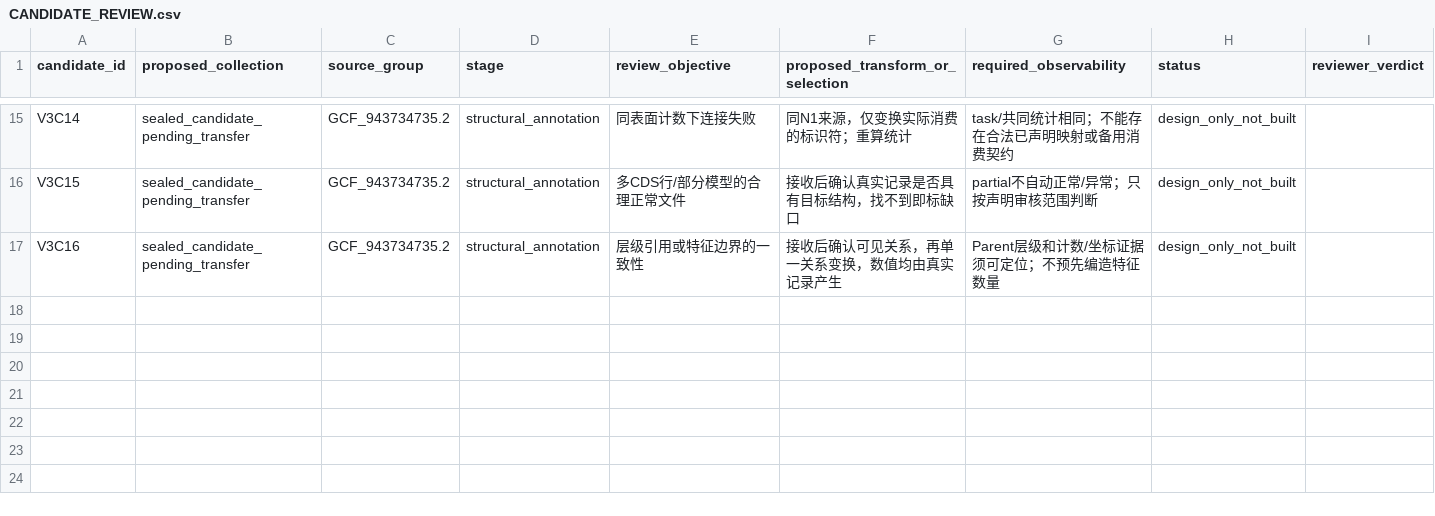
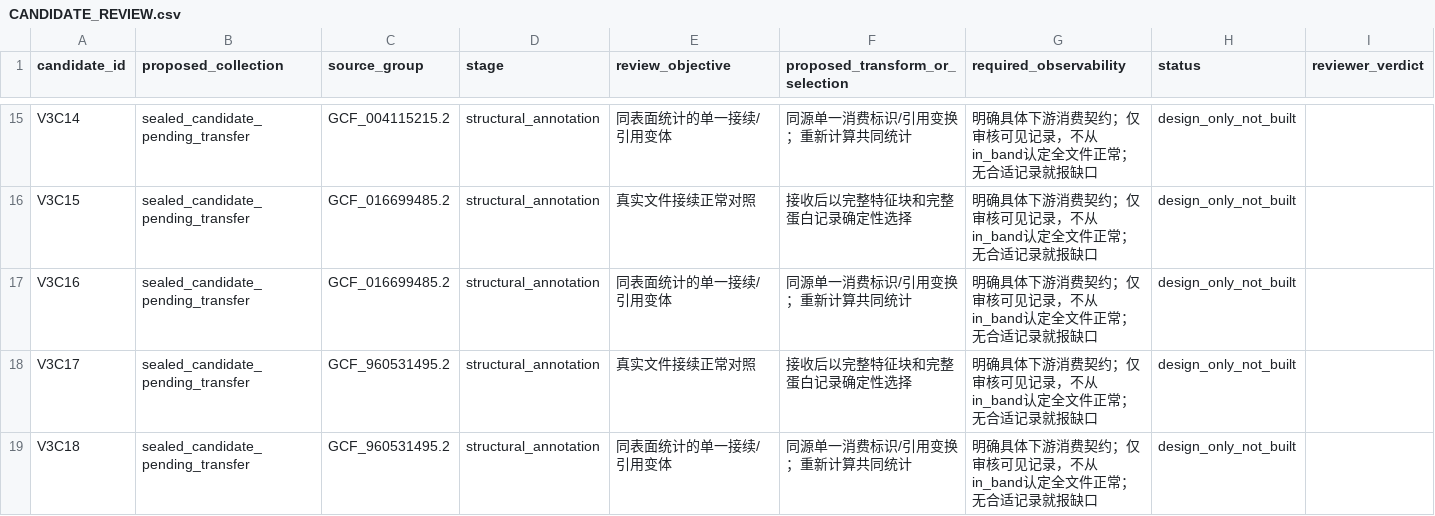
Before and after one commit to JunyangLian/AssemblyGenomics-Copilot, a CSV file: bench/v3/CANDIDATE_REVIEW.csv, drawn as a sheet; only a part is shown, gaps mark what is left out; rows hold the shown columns only; the diff covers the shown part only; the diff names each change by its address in the sheet, - before the commit and + after, or states it on an @@ line.

```diff
--- a/bench/v3/CANDIDATE_REVIEW.csv
+++ b/bench/v3/CANDIDATE_REVIEW.csv
-C15 (source_group): GCF_943734735.2
+C15 (source_group): GCF_004115215.2
-E15 (review_objective): 同表面计数下连接失败
+E15 (review_objective): 同表面统计的单一接续/引用变体
-F15 (proposed_transform_or_selection): 同N1来源，仅变换实际消费的标识符；重算统计
+F15 (proposed_transform_or_selection): 同源单一消费标识/引用变换；重新计算共同统计
-G15 (required_observability): task/共同统计相同；不能存在合法已声明映射或备用消费契约
+G15 (required_observability): 明确具体下游消费契约；仅审核可见记录，不从in_band认定全文件正常；无合适记录就报缺口
-C16:C17 (source_group): GCF_943734735.2
+C16:C17 (source_group): GCF_016699485.2
-E16 (review_objective): 多CDS行/部分模型的合理正常文件
+E16 (review_objective): 真实文件接续正常对照
-F16 (proposed_transform_or_selection): 接收后确认真实记录是否具有目标结构，找不到即标缺口
+F16 (proposed_transform_or_selection): 接收后以完整特征块和完整蛋白记录确定性选择
-G16 (required_observability): partial不自动正常/异常；只按声明审核范围判断
+G16 (required_observability): 明确具体下游消费契约；仅审核可见记录，不从in_band认定全文件正常；无合适记录就报缺口
-E17 (review_objective): 层级引用或特征边界的一致性
+E17 (review_objective): 同表面统计的单一接续/引用变体
-F17 (proposed_transform_or_selection): 接收后确认可见关系，再单一关系变换，数值均由真实记录产生
+F17 (proposed_transform_or_selection): 同源单一消费标识/引用变换；重新计算共同统计
-G17 (required_observability): Parent层级和计数/坐标证据须可定位；不预先编造特征数量
+G17 (required_observability): 明确具体下游消费契约；仅审核可见记录，不从in_band认定全文件正常；无合适记录就报缺口
+row 18: V3C17 | sealed_candidate_pending_transfer | GCF_960531495.2 | structural_annotation | 真实文件接续正常对照 | 接收后以完整特征块和完整蛋白记录确定性选择 | 明确具体下游消费契约；仅审核可见记录，不从in_band认定全文件正常；无合适记录就报缺口 | design_only_not_built
+row 19: V3C18 | sealed_candidate_pending_transfer | GCF_960531495.2 | structural_annotation | 同表面统计的单一接续/引用变体 | 同源单一消费标识/引用变换；重新计算共同统计 | 明确具体下游消费契约；仅审核可见记录，不从in_band认定全文件正常；无合适记录就报缺口 | design_only_not_built
```
Also changed, not shown: 34 edited cells elsewhere in this file, bench/v3/T3_TRANSFER_REQUEST.csv, 28 other files.
